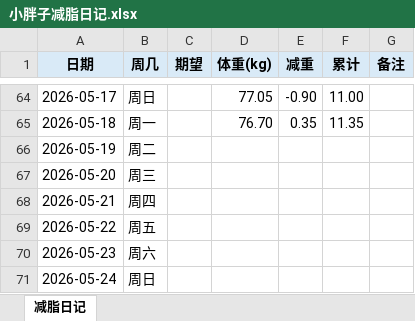
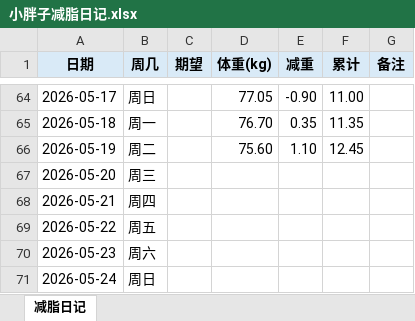
Before and after one commit to Benxiaohai001/collection, an Excel workbook: 08-life/小胖子减脂日记.xlsx, sheet 减脂日记, drawn as a sheet; only a part is shown, gaps mark what is left out; values as stored, in another font and other column widths than the file's, no borders; the diff names each change by its address in the sheet, - before the commit and + after, or states it on an @@ line.

```diff
--- a/08-life/小胖子减脂日记.xlsx (sheet 减脂日记)
+++ b/08-life/小胖子减脂日记.xlsx (sheet 减脂日记)
-D66 (体重(kg)): (empty)
+D66 (体重(kg)): 75.60
-E66 (减重): (empty)
+E66 (减重): 1.10
-F66 (累计): (empty)
+F66 (累计): 12.45
```
Also changed, not shown: 2 other files.
